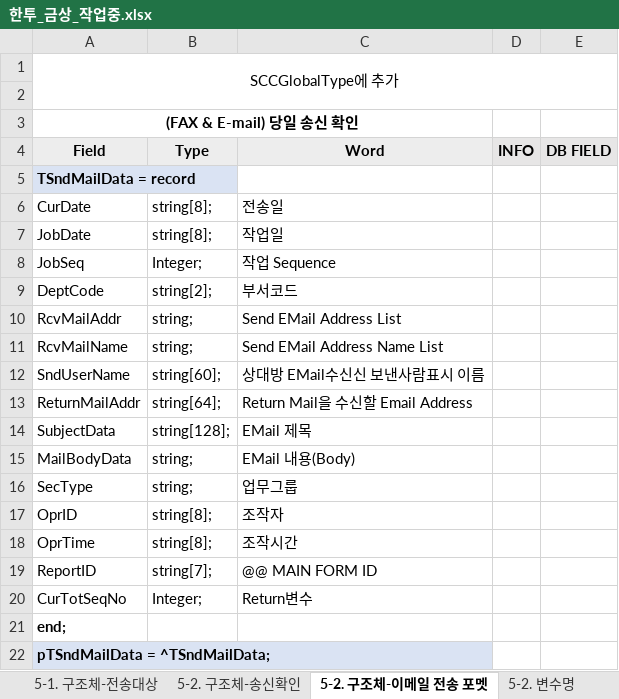
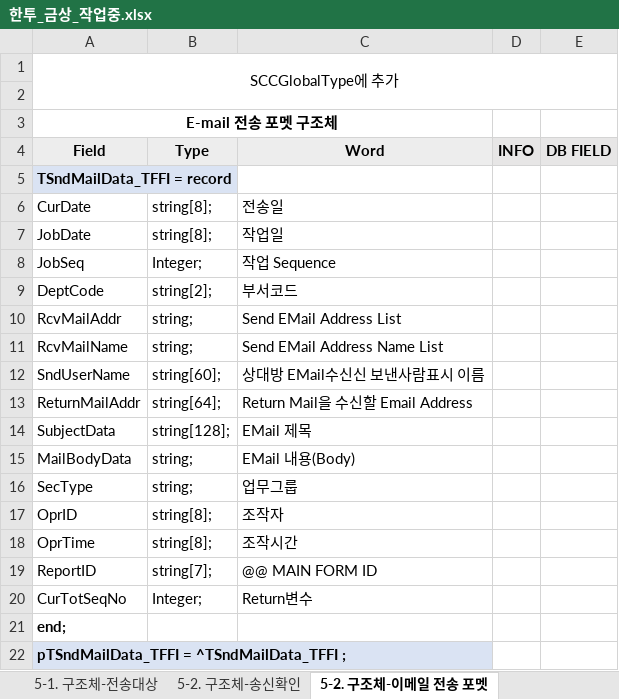
Before and after one commit to jungsoolee/HankookFI, an Excel workbook: 한투_금상_작업중.xlsx, sheet 5-2. 구조체-이메일 전송 포멧, drawn as a sheet; values as stored, in another font and other column widths than the file's, no borders; the diff names each change by its address in the sheet, - before the commit and + after, or states it on an @@ line.

```diff
--- a/한투_금상_작업중.xlsx (sheet 5-2. 구조체-이메일 전송 포멧)
+++ b/한투_금상_작업중.xlsx (sheet 5-2. 구조체-이메일 전송 포멧)
-A3 (Field): (FAX & E-mail) 당일 송신 확인
+A3 (Field): E-mail 전송 포멧 구조체
-A5 (Field): TSndMailData = record
+A5 (Field): TSndMailData_TFFI = record
-A22 (Field): pTSndMailData = ^TSndMailData;
+A22 (Field): pTSndMailData_TFFI = ^TSndMailData_TFFI ;
```
Also changed, not shown: sheet 5. SettleNet 송신 매니저 작업, sheet 5-2. 구조체-송신확인, sheet 5-3. 함수명, sheet 5-1. 구조체-전송대상, other sheet tabs, 31 other files.
